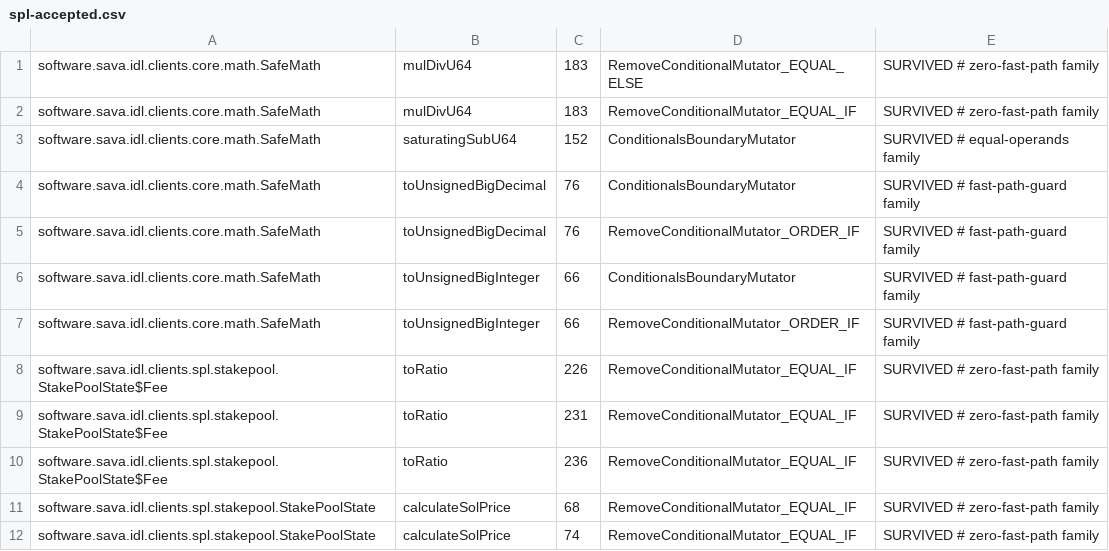
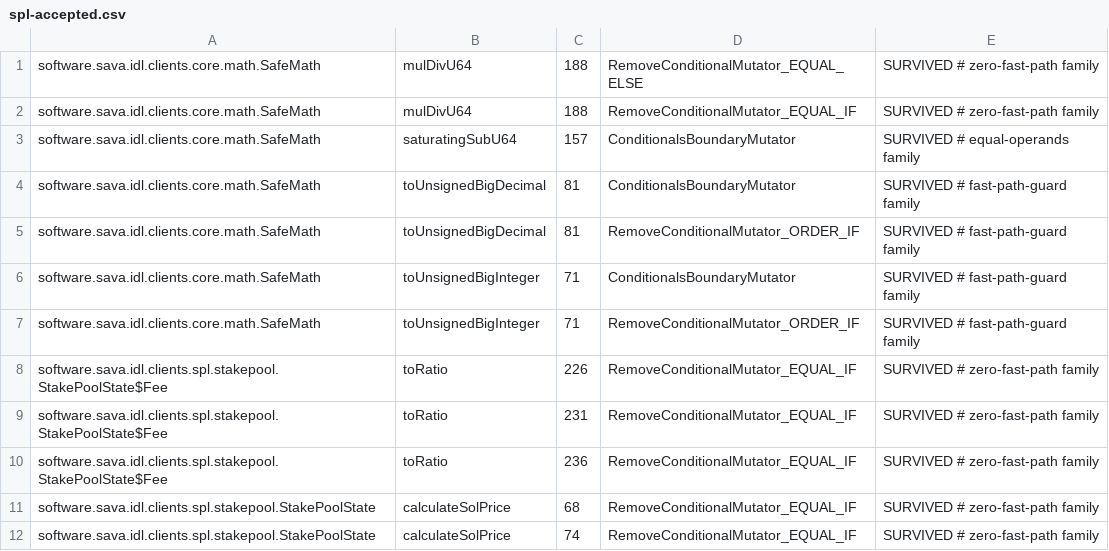
Before and after one commit to sava-software/idl-clients, a CSV file: idl-clients-spl/config/pitest/spl-accepted.csv, drawn as a sheet.

Commit message:
feat(idl): add audited timeout-detected mutant tracking for clients
- Introduced `<suite>-timeouts.csv` audit files for clients, orca, scope, and spl suites.
- Enabled detection and auditing of timeout-detected mutants, improving mutation triage.
- Updated AGENTS.md and README.md to document auditing rules and structural causes.
- Bumped `sava-build` plugin to 21.5.17 for timeout mutant verification support.
- Adjusted accepted mutants in `spl-accepted.csv` for consistent maintenance.

```diff
--- a/idl-clients-spl/config/pitest/spl-accepted.csv
+++ b/idl-clients-spl/config/pitest/spl-accepted.csv
@@ -1,8 +1,8 @@
-software.sava.idl.clients.core.math.SafeMath,mulDivU64,183,RemoveConditionalMutator_EQUAL_ELSE,SURVIVED # zero-fast-path family
-software.sava.idl.clients.core.math.SafeMath,mulDivU64,183,RemoveConditionalMutator_EQUAL_IF,SURVIVED # zero-fast-path family
-software.sava.idl.clients.core.math.SafeMath,saturatingSubU64,152,ConditionalsBoundaryMutator,SURVIVED # equal-operands family
-software.sava.idl.clients.core.math.SafeMath,toUnsignedBigDecimal,76,ConditionalsBoundaryMutator,SURVIVED # fast-path-guard family
-software.sava.idl.clients.core.math.SafeMath,toUnsignedBigDecimal,76,RemoveConditionalMutator_ORDER_IF,SURVIVED # fast-path-guard family
-software.sava.idl.clients.core.math.SafeMath,toUnsignedBigInteger,66,ConditionalsBoundaryMutator,SURVIVED # fast-path-guard family
-software.sava.idl.clients.core.math.SafeMath,toUnsignedBigInteger,66,RemoveConditionalMutator_ORDER_IF,SURVIVED # fast-path-guard family
+software.sava.idl.clients.core.math.SafeMath,mulDivU64,188,RemoveConditionalMutator_EQUAL_ELSE,SURVIVED # zero-fast-path family
+software.sava.idl.clients.core.math.SafeMath,mulDivU64,188,RemoveConditionalMutator_EQUAL_IF,SURVIVED # zero-fast-path family
+software.sava.idl.clients.core.math.SafeMath,saturatingSubU64,157,ConditionalsBoundaryMutator,SURVIVED # equal-operands family
+software.sava.idl.clients.core.math.SafeMath,toUnsignedBigDecimal,81,ConditionalsBoundaryMutator,SURVIVED # fast-path-guard family
+software.sava.idl.clients.core.math.SafeMath,toUnsignedBigDecimal,81,RemoveConditionalMutator_ORDER_IF,SURVIVED # fast-path-guard family
+software.sava.idl.clients.core.math.SafeMath,toUnsignedBigInteger,71,ConditionalsBoundaryMutator,SURVIVED # fast-path-guard family
+software.sava.idl.clients.core.math.SafeMath,toUnsignedBigInteger,71,RemoveConditionalMutator_ORDER_IF,SURVIVED # fast-path-guard family
 software.sava.idl.clients.spl.stakepool.StakePoolState$Fee,toRatio,226,RemoveConditionalMutator_EQUAL_IF,SURVIVED # zero-fast-path family
```
Also changed, not shown: 9 other files.
